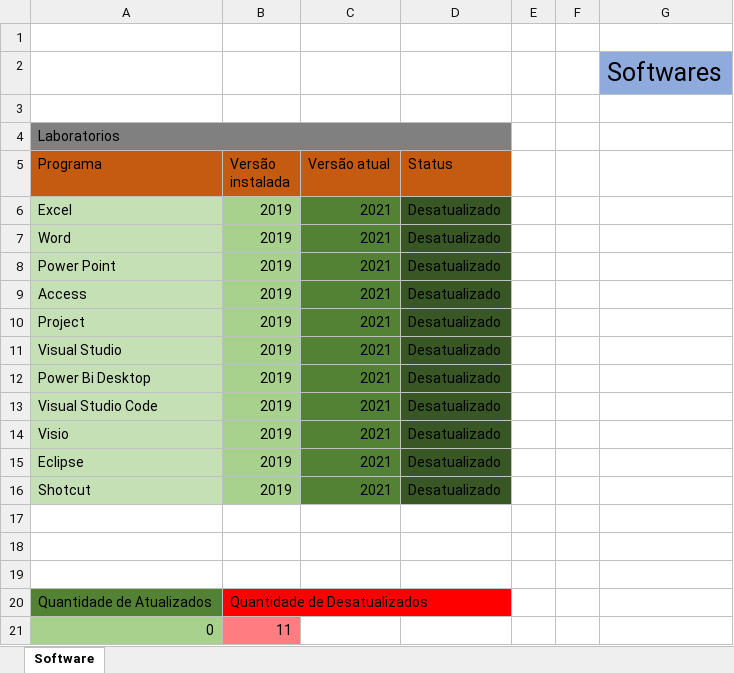
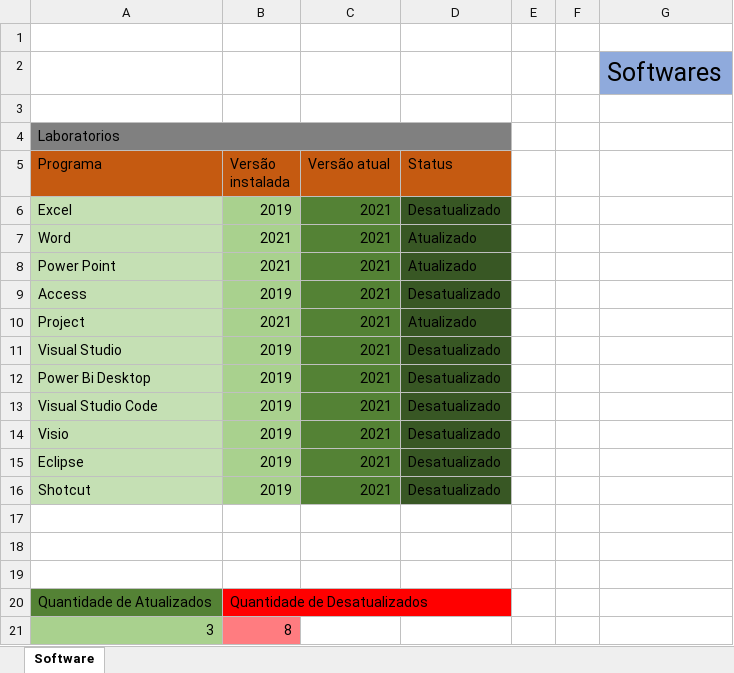
Before and after one commit to Restartmygame/Tecnologiadasorganizacoes, an Excel workbook: Trabalhos/Trabalho excel planilhas/Planilhas/Softwares_atualizados_e_desatualizados_-_TI.xlsx, sheet Software, drawn as a sheet; values as stored, in another font and other column widths than the file's, no borders; charts and pictures and conditional formats not drawn; removed rows and columns are numbered as before the commit, all else as after; the diff names each change by its address in the sheet, - before the commit and + after, or states it on an @@ line.

Commit message:
Atualização trabalho final 1 termo
Foi atualizado algumas planilhaspara melhor entendimento de suas funções e gravado os videos de explicações das planilhas para colocar no site

```diff
--- a/Trabalhos/Trabalho excel planilhas/Planilhas/Softwares_atualizados_e_desatualizados_-_TI.xlsx (sheet Software)
+++ b/Trabalhos/Trabalho excel planilhas/Planilhas/Softwares_atualizados_e_desatualizados_-_TI.xlsx (sheet Software)
-B7:B8 (Versão instalada): 2019
+B7:B8 (Versão instalada): 2021
-D7:D8 (Status): Desatualizado
+D7:D8 (Status): Atualizado
-B10 (Versão instalada): 2019
+B10 (Versão instalada): 2021
-D10 (Status): Desatualizado
+D10 (Status): Atualizado
-row 21: 0 | 11
+row 21: 3 | 8
```
Also changed, not shown: charts or pictures, Trabalhos/Trabalho excel planilhas/Planilhas/Media_de_alunos_aprovados_por_ano_TI.xlsx, 15 other files.
